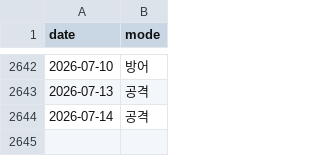
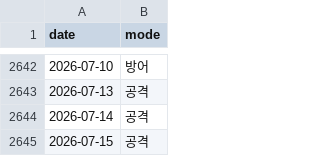
Before and after one commit to hsonicpark-star/3day-avg-soxl-backtest, a CSV file: dual_sniper_modes.csv, drawn as a sheet; only a part is shown, gaps mark what is left out; the diff names each change by its address in the sheet, - before the commit and + after, or states it on an @@ line.

```diff
--- a/dual_sniper_modes.csv
+++ b/dual_sniper_modes.csv
+row 2645: 2026-07-15 | 공격
```
